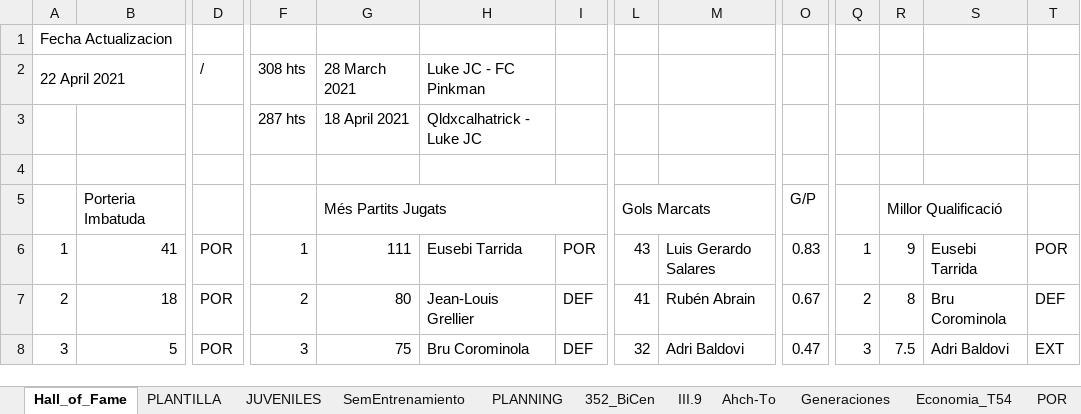
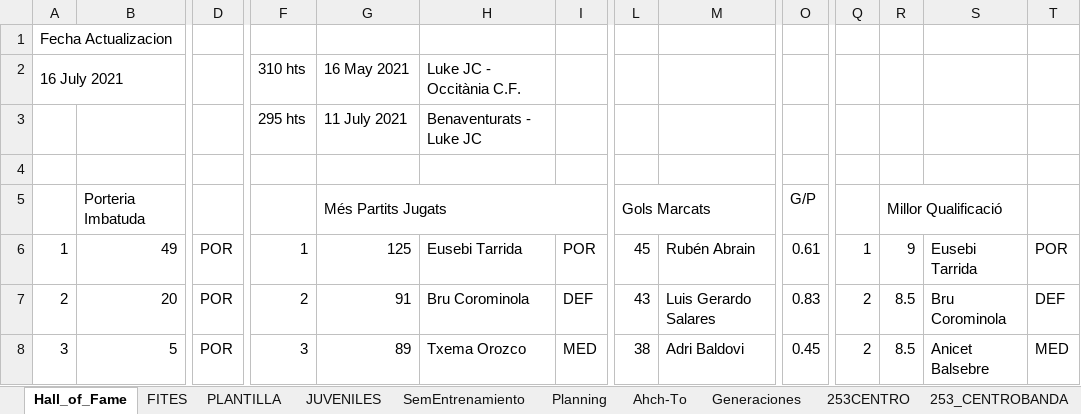
Before and after one commit to uny11/HI, an Excel workbook: projects/current/hattrick/1-Luke.xlsx, sheet Hall_of_Fame, drawn as a sheet; only a part is shown, gaps mark what is left out; values as stored, in another font and other column widths than the file's, no cell formats; conditional formats not drawn; removed rows and columns are numbered as before the commit, all else as after; rows hold the shown columns only; the diff covers the shown part only; the diff names each change by its address in the sheet, - before the commit and + after, or states it on an @@ line.

```diff
--- a/projects/current/hattrick/1-Luke.xlsx (sheet Hall_of_Fame)
+++ b/projects/current/hattrick/1-Luke.xlsx (sheet Hall_of_Fame)
-sheet tab: PLANNING
-sheet tab: 352_BiCen
-sheet tab: III.9
-sheet tab: Economia_T54
+sheet tab: FITES
+sheet tab: Planning
+sheet tab: 253CENTRO
+sheet tab: 253_CENTROBANDA
-row 2: 22 April 2021 |  | / | 308 hts | 28 March 2021 | Luke JC - FC Pinkman
-row 3:  |  |  | 287 hts | 18 April 2021 | Qldxcalhatrick - Luke JC
+row 2: 16 July 2021 |  |  | 310 hts | 16 May 2021 | Luke JC - Occitània C.F.
+row 3:  |  |  | 295 hts | 11 July 2021 | Benaventurats - Luke JC
-B6: 41
+B6: 49
-G6: 111
+G6: 125
-L6: 43
+L6: 45
-M6: Luis Gerardo Salares
+M6: Rubén Abrain
-O6: 0.83
+O6: 0.61
-B7: 18
+B7: 20
-G7: 80
+G7: 91
-H7: Jean-Louis Grellier
+H7: Bru Corominola
-L7: 41
+L7: 43
-M7: Rubén Abrain
+M7: Luis Gerardo Salares
-O7: 0.67
+O7: 0.83
-R7: 8
+R7: 8.5
-G8: 75
+G8: 89
-H8: Bru Corominola
+H8: Txema Orozco
-I8: DEF
+I8: MED
-L8: 32
+L8: 38
-O8: 0.47
+O8: 0.45
-Q8: 3
+Q8: 2
-R8: 7.5
+R8: 8.5
-S8: Adri Baldovi
+S8: Anicet Balsebre
-T8: EXT
+T8: MED
```
Also changed, not shown: 12 added rows, 12 removed rows and 122 edited cells elsewhere in this sheet, sheet JUVENILES, sheet DEF, sheet PAS, sheet JUG, sheet ANO, sheet LAT, 5 more sheets, other sheet tabs, cell formats, formulas that keep their value, charts or pictures, projects/current/hattrick/1-ObiW@n.xlsx, projects/current/hattrick/4-SimuladorPartidos.xlsx, 7 other files.
